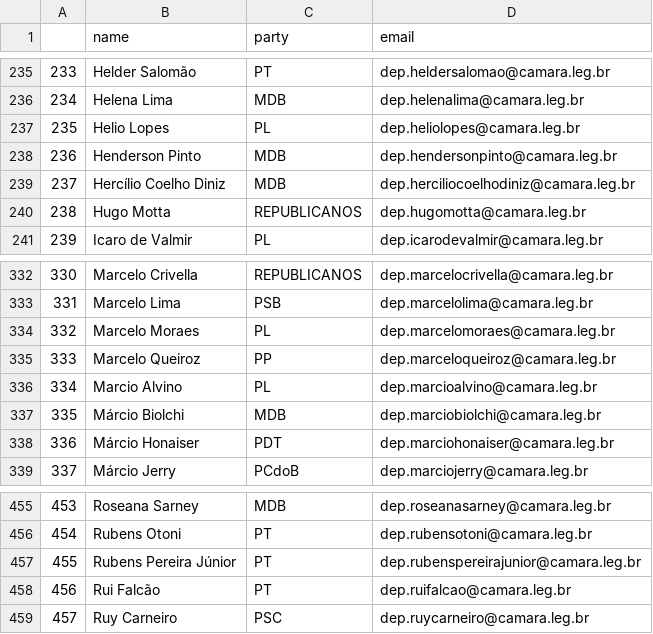
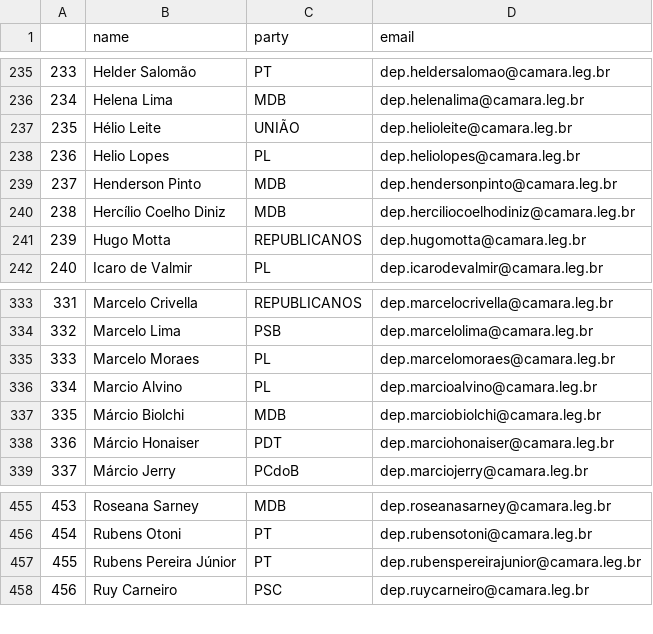
Before and after one commit to 7onn/politicians-contacts, a CSV file: congress.csv, drawn as a sheet; only a part is shown, gaps mark what is left out; removed rows and columns are numbered as before the commit, all else as after; the diff names each change by its address in the sheet, - before the commit and + after, or states it on an @@ line.

Commit message:
Update politicians contact list

```diff
--- a/congress.csv
+++ b/congress.csv
+row 237: 235 | Hélio Leite | UNIÃO | dep.helioleite@camara.leg.br
@@ column A renumbered from row 238 down @@
-row 335: 333 | Marcelo Queiroz | PP | dep.marceloqueiroz@camara.leg.br
-row 458: 456 | Rui Falcão | PT | dep.ruifalcao@camara.leg.br
```
